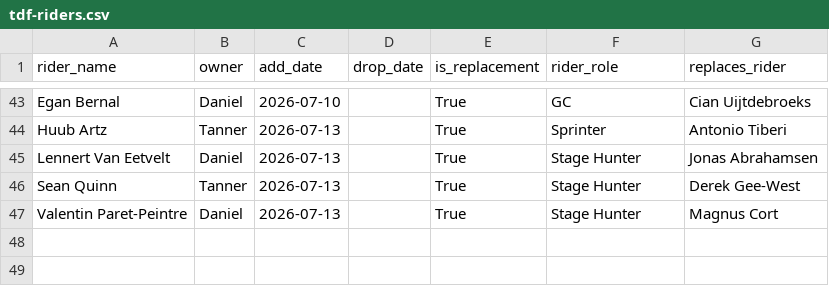
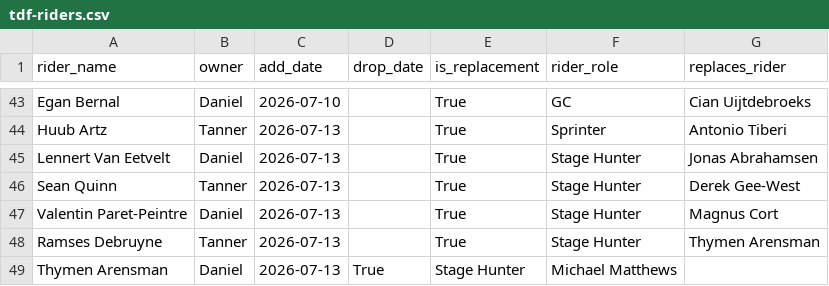
Before and after one commit to danpsh/2026-Fantasy-Cycling, a CSV file: tdf-riders.csv, drawn as a sheet; only a part is shown, gaps mark what is left out.

Commit message:
Update tdf-riders.csv

```diff
--- a/tdf-riders.csv
+++ b/tdf-riders.csv
@@ -47 +47,3 @@ Sean Quinn,Tanner,2026-07-13,,True,Stage Hunter,Derek Gee-West
 Valentin Paret-Peintre,Daniel,2026-07-13,,True,Stage Hunter,Magnus Cort
+Ramses Debruyne,Tanner,2026-07-13,,True,Stage Hunter,Thymen Arensman
+Thymen Arensman,Daniel,2026-07-13,True,Stage Hunter,Michael Matthews
```
